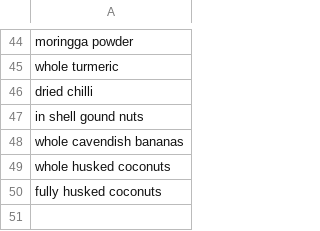
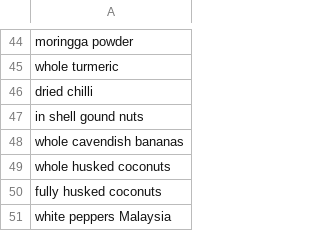
Before and after one commit to Erkin97-zz/tridge_challenge, a CSV file: data.csv, drawn as a sheet; only a part is shown, gaps mark what is left out; the diff names each change by its address in the sheet, - before the commit and + after, or states it on an @@ line.

```diff
--- a/data.csv
+++ b/data.csv
+row 51: white peppers Malaysia
```
Also changed, not shown: 1 other file.
